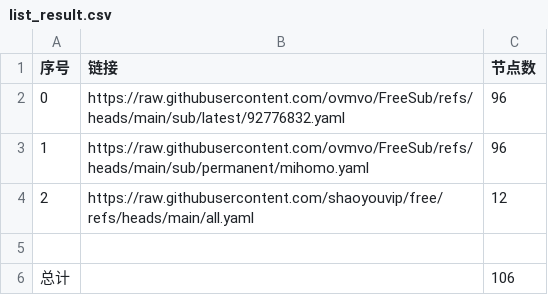
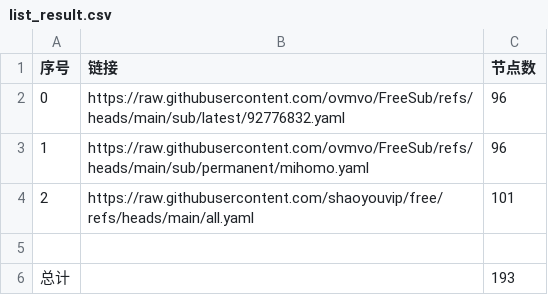
Before and after one commit to cjchxgxhc/NoMoreWalls, a CSV file: list_result.csv, drawn as a sheet.

```diff
--- a/list_result.csv
+++ b/list_result.csv
@@ -3,4 +3,4 @@
 1,https://raw.githubusercontent.com/ovmvo/FreeSub/refs/heads/main/sub/permanent/mihomo.yaml,96
-2,https://raw.githubusercontent.com/shaoyouvip/free/refs/heads/main/all.yaml,12
+2,https://raw.githubusercontent.com/shaoyouvip/free/refs/heads/main/all.yaml,101
 
-总计,,106
+总计,,193
```
Also changed, not shown: 22 other files.
